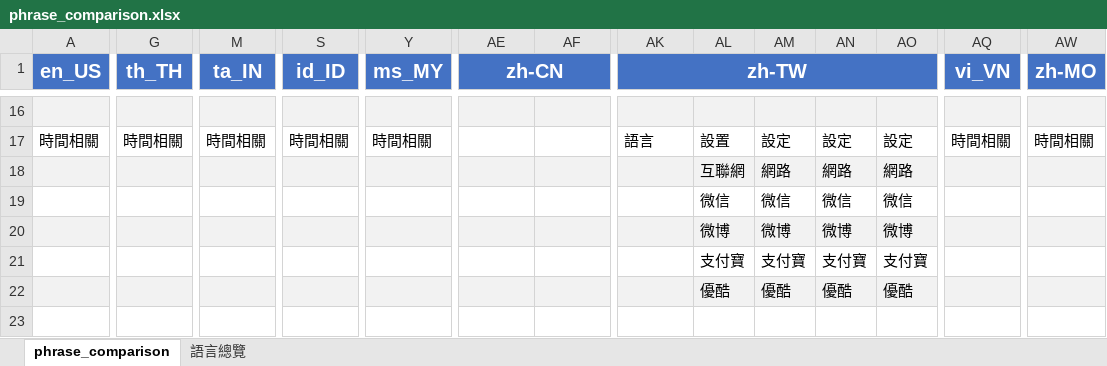
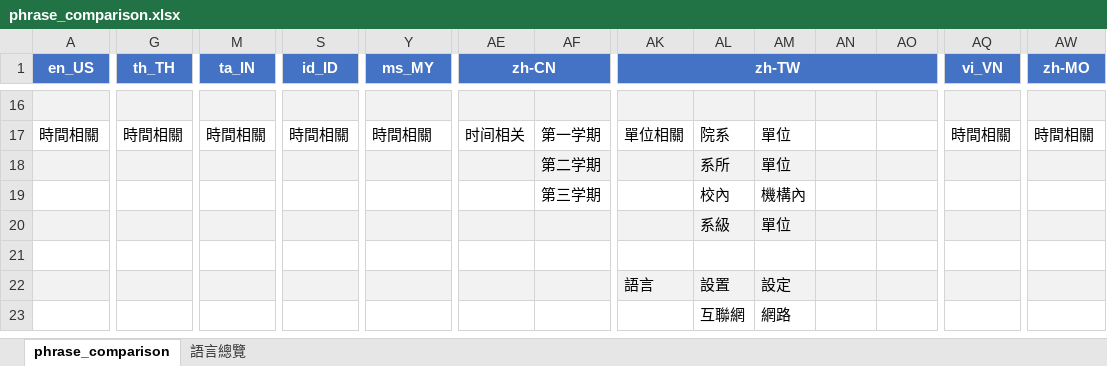
Before and after one commit to eleni1029/250612_detection_terms, an Excel workbook: phrase_comparison.xlsx, sheet phrase_comparison, drawn as a sheet; only a part is shown, gaps mark what is left out; values as stored, in another font and other column widths than the file's, no borders; the diff covers the shown part only; the diff names each change by its address in the sheet, - before the commit and + after, or states it on an @@ line.

```diff
--- a/phrase_comparison.xlsx (sheet phrase_comparison)
+++ b/phrase_comparison.xlsx (sheet phrase_comparison)
@@ A1 text size: smaller @@
@@ G1 text size: smaller @@
@@ M1 text size: smaller @@
@@ S1 text size: smaller @@
@@ Y1 text size: smaller @@
@@ AE1 text size: smaller @@
@@ AK1 text size: smaller @@
@@ AQ1 text size: smaller @@
@@ AW1 text size: smaller @@
-AE17 (zh-CN): (empty)
+AE17 (zh-CN): 时间相关
-AF17: (empty)
+AF17: 第一学期
-AK17 (zh-TW): 語言
+AK17 (zh-TW): 單位相關
-AL17: 設置
+AL17: 院系
-AM17: 設定
+AM17: 單位
-AN17: 設定
+AN17: (empty)
-AO17: 設定
+AO17: (empty)
-AF18: (empty)
+AF18: 第二学期
-AL18: 互聯網
+AL18: 系所
-AM18: 網路
+AM18: 單位
-AN18: 網路
+AN18: (empty)
-AO18: 網路
+AO18: (empty)
-AF19: (empty)
+AF19: 第三学期
-AL19: 微信
+AL19: 校內
-AM19: 微信
+AM19: 機構內
-AN19: 微信
+AN19: (empty)
-AO19: 微信
+AO19: (empty)
-AL20: 微博
+AL20: 系級
-AM20: 微博
+AM20: 單位
-AN20: 微博
+AN20: (empty)
-AO20: 微博
+AO20: (empty)
-AL21: 支付寶
+AL21: (empty)
-AM21: 支付寶
+AM21: (empty)
-AN21: 支付寶
+AN21: (empty)
-AO21: 支付寶
+AO21: (empty)
-AK22 (zh-TW): (empty)
+AK22 (zh-TW): 語言
-AL22: 優酷
+AL22: 設置
-AM22: 優酷
+AM22: 設定
-AN22: 優酷
+AN22: (empty)
-AO22: 優酷
+AO22: (empty)
-AL23: (empty)
+AL23: 互聯網
-AM23: (empty)
+AM23: 網路
```
Also changed, not shown: 38 added rows and 34 edited cells elsewhere in this sheet, i18n_output/zh-TW_tobemodified.xlsx, 12 other files.
